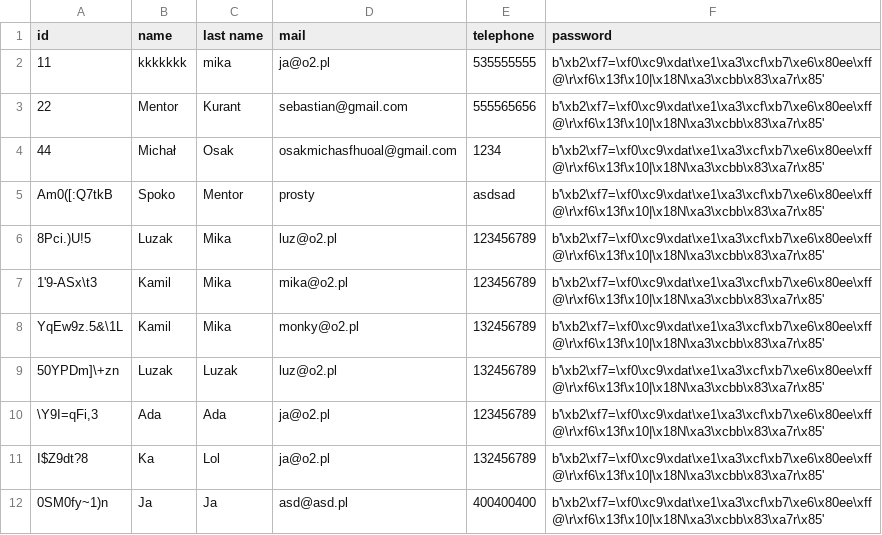
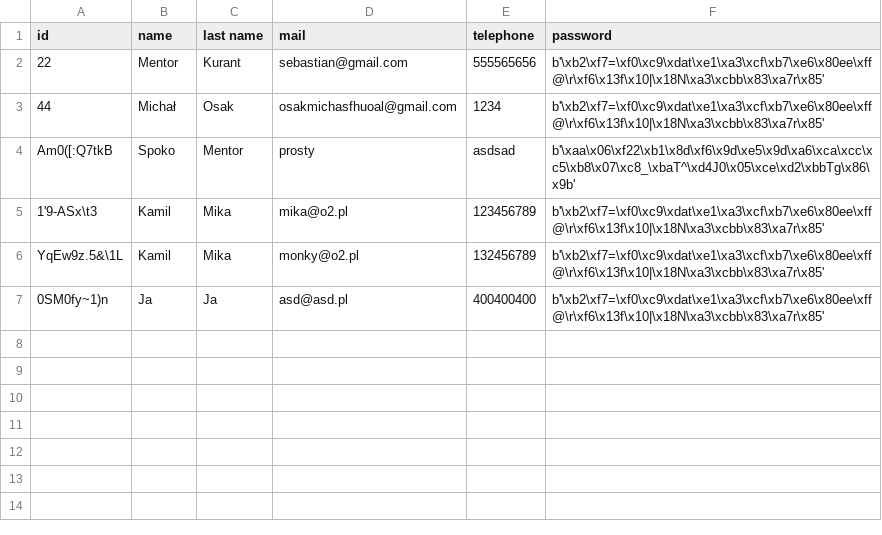
Before and after one commit to patiem/ccms-for-school-python-flask-SQLAlchemy, a CSV file: csv/mentors.csv, drawn as a sheet.

```diff
--- a/csv/mentors.csv
+++ b/csv/mentors.csv
@@ -1,12 +1,7 @@
 id;name;last name;mail;telephone;password;
-11;kkkkkkk;mika;ja@o2.pl;535555555;b'\xb2\xf7=\xf0\xc9\xdat\xe1\xa3\xcf\xb7\xe6\x80ee\xff@\r\xf6\x13f\x10|\x18N\xa3\xcbb\x83\xa7r\x85'
 22;Mentor;Kurant;sebastian@gmail.com;555565656;b'\xb2\xf7=\xf0\xc9\xdat\xe1\xa3\xcf\xb7\xe6\x80ee\xff@\r\xf6\x13f\x10|\x18N\xa3\xcbb\x83\xa7r\x85'
 44;Michał;Osak;osakmichasfhuoal@gmail.com;1234;b'\xb2\xf7=\xf0\xc9\xdat\xe1\xa3\xcf\xb7\xe6\x80ee\xff@\r\xf6\x13f\x10|\x18N\xa3\xcbb\x83\xa7r\x85'
-Am0([:Q7tkB;Spoko;Mentor;prosty;asdsad;b'\xb2\xf7=\xf0\xc9\xdat\xe1\xa3\xcf\xb7\xe6\x80ee\xff@\r\xf6\x13f\x10|\x18N\xa3\xcbb\x83\xa7r\x85'
-8Pci.)U!5;Luzak;Mika;luz@o2.pl;123456789;b'\xb2\xf7=\xf0\xc9\xdat\xe1\xa3\xcf\xb7\xe6\x80ee\xff@\r\xf6\x13f\x10|\x18N\xa3\xcbb\x83\xa7r\x85'
+Am0([:Q7tkB;Spoko;Mentor;prosty;asdsad;b'\xaa\x06\xf22\xb1\x8d\xf6\x9d\xe5\x9d\xa6\xca\xcc\xc5\xb8\x07\xc8_\xbaT^\xd4J0\x05\xce\xd2\xbbTg\x86\x9b'
 1'9-ASx\t3;Kamil;Mika;mika@o2.pl;123456789;b'\xb2\xf7=\xf0\xc9\xdat\xe1\xa3\xcf\xb7\xe6\x80ee\xff@\r\xf6\x13f\x10|\x18N\xa3\xcbb\x83\xa7r\x85'
 YqEw9z.5&\1L;Kamil;Mika;monky@o2.pl;132456789;b'\xb2\xf7=\xf0\xc9\xdat\xe1\xa3\xcf\xb7\xe6\x80ee\xff@\r\xf6\x13f\x10|\x18N\xa3\xcbb\x83\xa7r\x85'
-50YPDm]\+zn;Luzak;Luzak;luz@o2.pl;132456789;b'\xb2\xf7=\xf0\xc9\xdat\xe1\xa3\xcf\xb7\xe6\x80ee\xff@\r\xf6\x13f\x10|\x18N\xa3\xcbb\x83\xa7r\x85'
-\Y9I=qFi,3;Ada;Ada;ja@o2.pl;123456789;b'\xb2\xf7=\xf0\xc9\xdat\xe1\xa3\xcf\xb7\xe6\x80ee\xff@\r\xf6\x13f\x10|\x18N\xa3\xcbb\x83\xa7r\x85'
-I$Z9dt?8;Ka;Lol;ja@o2.pl;132456789;b'\xb2\xf7=\xf0\xc9\xdat\xe1\xa3\xcf\xb7\xe6\x80ee\xff@\r\xf6\x13f\x10|\x18N\xa3\xcbb\x83\xa7r\x85'
 0SM0fy~1)n;Ja;Ja;asd@asd.pl;400400400;b'\xb2\xf7=\xf0\xc9\xdat\xe1\xa3\xcf\xb7\xe6\x80ee\xff@\r\xf6\x13f\x10|\x18N\xa3\xcbb\x83\xa7r\x85'
```
Also changed, not shown: csv/attendance.csv, csv/submission.csv, 1 other file.
